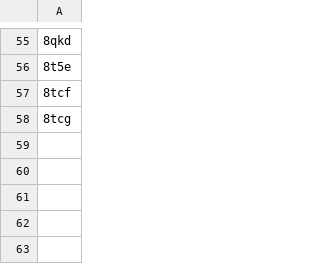
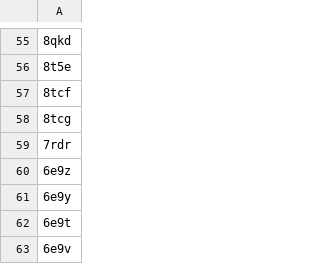
Before and after one commit to wells-wood-research/chronowska-stam-wood-2024-protein-design-archive, a CSV file: entries_to_manually_include.csv, drawn as a sheet; only a part is shown, gaps mark what is left out; the diff names each change by its address in the sheet, - before the commit and + after, or states it on an @@ line.

Commit message:
Update entries_to_manually_include.csv with more de novo nanomaterials

```diff
--- a/entries_to_manually_include.csv
+++ b/entries_to_manually_include.csv
+row 59: 7rdr
+row 60: 6e9z
+row 61: 6e9y
+row 62: 6e9t
+row 63: 6e9v
```
